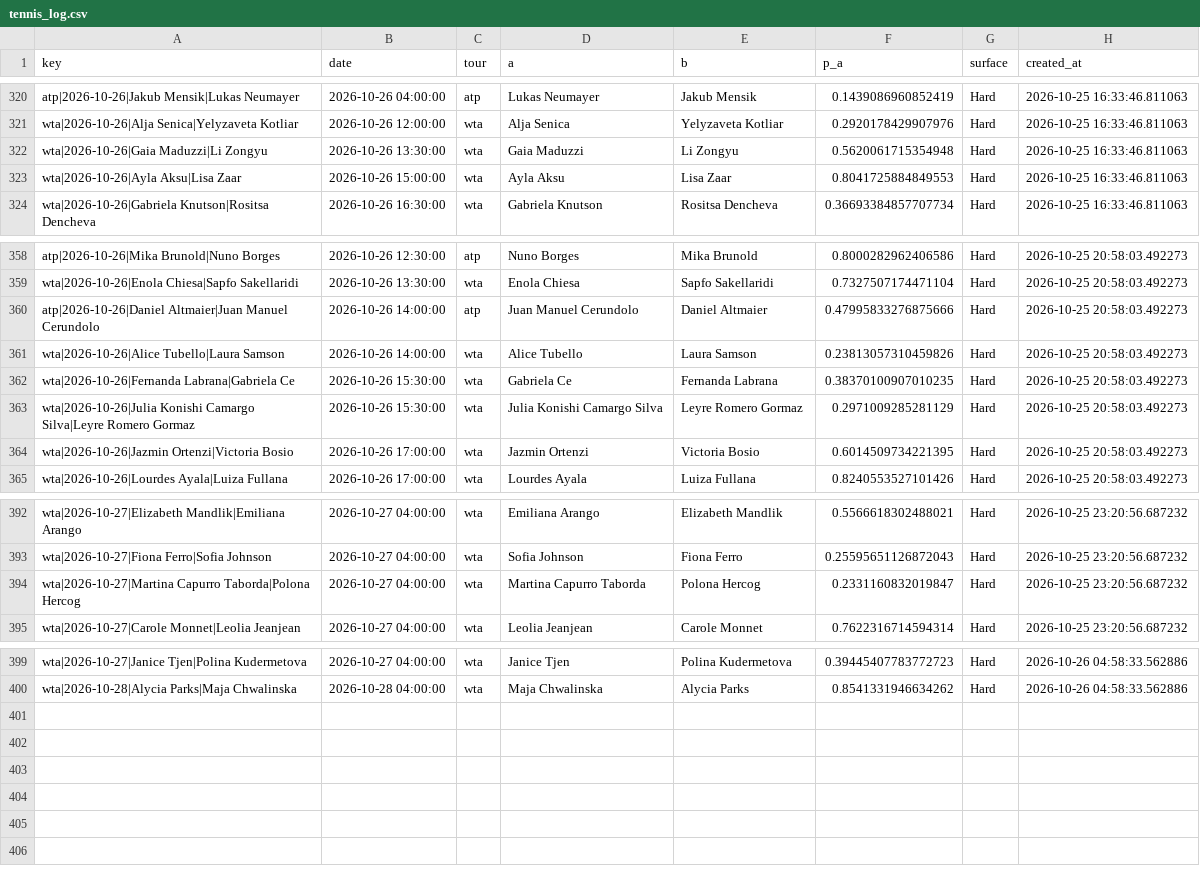
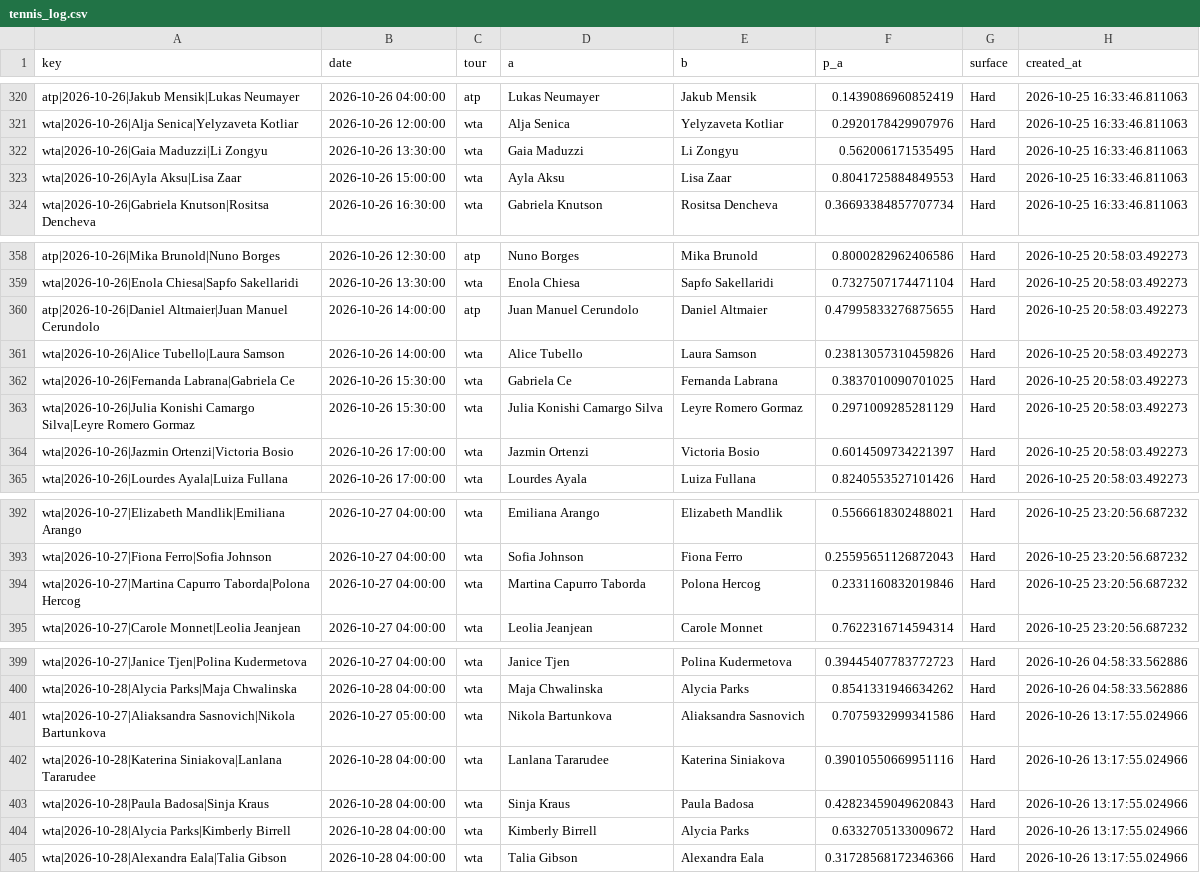
Before and after one commit to majovec/1, a CSV file: data/tennis_log.csv, drawn as a sheet; only a part is shown, gaps mark what is left out.

```diff
--- a/data/tennis_log.csv
+++ b/data/tennis_log.csv
@@ -321,3 +321,3 @@ atp|2026-10-26|Jakub Mensik|Lukas Neumayer,2026-10-26 04:00:00,atp,Lukas Neumaye
 wta|2026-10-26|Alja Senica|Yelyzaveta Kotliar,2026-10-26 12:00:00,wta,Alja Senica,Yelyzaveta Kotliar,0.2920178429907976,Hard,2026-10-25 16:33:46.811063
-wta|2026-10-26|Gaia Maduzzi|Li Zongyu,2026-10-26 13:30:00,wta,Gaia Maduzzi,Li Zongyu,0.5620061715354948,Hard,2026-10-25 16:33:46.811063
+wta|2026-10-26|Gaia Maduzzi|Li Zongyu,2026-10-26 13:30:00,wta,Gaia Maduzzi,Li Zongyu,0.562006171535495,Hard,2026-10-25 16:33:46.811063
 wta|2026-10-26|Ayla Aksu|Lisa Zaar,2026-10-26 15:00:00,wta,Ayla Aksu,Lisa Zaar,0.8041725884849553,Hard,2026-10-25 16:33:46.811063
@@ -359,7 +359,7 @@ atp|2026-10-26|Mika Brunold|Nuno Borges,2026-10-26 12:30:00,atp,Nuno Borges,Mika
 wta|2026-10-26|Enola Chiesa|Sapfo Sakellaridi,2026-10-26 13:30:00,wta,Enola Chiesa,Sapfo Sakellaridi,0.7327507174471104,Hard,2026-10-25 20:58:03.492273
-atp|2026-10-26|Daniel Altmaier|Juan Manuel Cerundolo,2026-10-26 14:00:00,atp,Juan Manuel Cerundolo,Daniel Altmaier,0.47995833276875666,Hard,2026-10-25 20:58:03.492273
+atp|2026-10-26|Daniel Altmaier|Juan Manuel Cerundolo,2026-10-26 14:00:00,atp,Juan Manuel Cerundolo,Daniel Altmaier,0.47995833276875655,Hard,2026-10-25 20:58:03.492273
 wta|2026-10-26|Alice Tubello|Laura Samson,2026-10-26 14:00:00,wta,Alice Tubello,Laura Samson,0.23813057310459826,Hard,2026-10-25 20:58:03.492273
-wta|2026-10-26|Fernanda Labrana|Gabriela Ce,2026-10-26 15:30:00,wta,Gabriela Ce,Fernanda Labrana,0.38370100907010235,Hard,2026-10-25 20:58:03.492273
+wta|2026-10-26|Fernanda Labrana|Gabriela Ce,2026-10-26 15:30:00,wta,Gabriela Ce,Fernanda Labrana,0.3837010090701025,Hard,2026-10-25 20:58:03.492273
 wta|2026-10-26|Julia Konishi Camargo Silva|Leyre Romero Gormaz,2026-10-26 15:30:00,wta,Julia Konishi Camargo Silva,Leyre Romero Gormaz,0.2971009285281129,Hard,2026-10-25 20:58:03.492273
-wta|2026-10-26|Jazmin Ortenzi|Victoria Bosio,2026-10-26 17:00:00,wta,Jazmin Ortenzi,Victoria Bosio,0.6014509734221395,Hard,2026-10-25 20:58:03.492273
+wta|2026-10-26|Jazmin Ortenzi|Victoria Bosio,2026-10-26 17:00:00,wta,Jazmin Ortenzi,Victoria Bosio,0.6014509734221397,Hard,2026-10-25 20:58:03.492273
 wta|2026-10-26|Lourdes Ayala|Luiza Fullana,2026-10-26 17:00:00,wta,Lourdes Ayala,Luiza Fullana,0.8240553527101426,Hard,2026-10-25 20:58:03.492273
@@ -393,3 +393,3 @@ wta|2026-10-27|Elizabeth Mandlik|Emiliana Arango,2026-10-27 04:00:00,wta,Emilian
 wta|2026-10-27|Fiona Ferro|Sofia Johnson,2026-10-27 04:00:00,wta,Sofia Johnson,Fiona Ferro,0.25595651126872043,Hard,2026-10-25 23:20:56.687232
-wta|2026-10-27|Martina Capurro Taborda|Polona Hercog,2026-10-27 04:00:00,wta,Martina Capurro Taborda,Polona Hercog,0.2331160832019847,Hard,2026-10-25 23:20:56.687232
+wta|2026-10-27|Martina Capurro Taborda|Polona Hercog,2026-10-27 04:00:00,wta,Martina Capurro Taborda,Polona Hercog,0.2331160832019846,Hard,2026-10-25 23:20:56.687232
 wta|2026-10-27|Carole Monnet|Leolia Jeanjean,2026-10-27 04:00:00,wta,Leolia Jeanjean,Carole Monnet,0.7622316714594314,Hard,2026-10-25 23:20:56.687232
@@ -400 +400,6 @@ wta|2026-10-27|Janice Tjen|Polina Kudermetova,2026-10-27 04:00:00,wta,Janice Tje
 wta|2026-10-28|Alycia Parks|Maja Chwalinska,2026-10-28 04:00:00,wta,Maja Chwalinska,Alycia Parks,0.8541331946634262,Hard,2026-10-26 04:58:33.562886
+wta|2026-10-27|Aliaksandra Sasnovich|Nikola Bartunkova,2026-10-27 05:00:00,wta,Nikola Bartunkova,Aliaksandra Sasnovich,0.7075932999341586,Hard,2026-10-26 13:17:55.024966
+wta|2026-10-28|Katerina Siniakova|Lanlana Tararudee,2026-10-28 04:00:00,wta,Lanlana Tararudee,Katerina Siniakova,0.39010550669951116,Hard,2026-10-26 13:17:55.024966
+wta|2026-10-28|Paula Badosa|Sinja Kraus,2026-10-28 04:00:00,wta,Sinja Kraus,Paula Badosa,0.42823459049620843,Hard,2026-10-26 13:17:55.024966
+wta|2026-10-28|Alycia Parks|Kimberly Birrell,2026-10-28 04:00:00,wta,Kimberly Birrell,Alycia Parks,0.6332705133009672,Hard,2026-10-26 13:17:55.024966
+wta|2026-10-28|Alexandra Eala|Talia Gibson,2026-10-28 04:00:00,wta,Talia Gibson,Alexandra Eala,0.31728568172346366,Hard,2026-10-26 13:17:55.024966
```
Also changed, not shown: data/matches.csv, data/predictions_log.csv, 6 other files.
